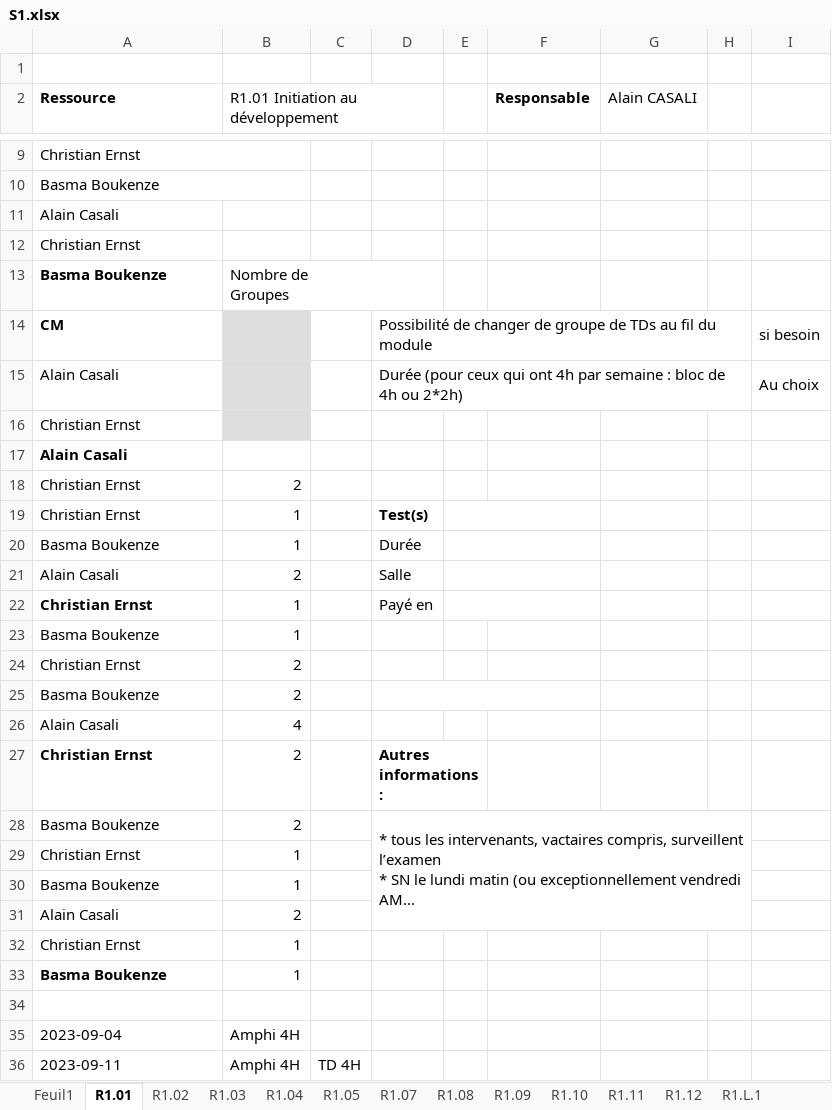
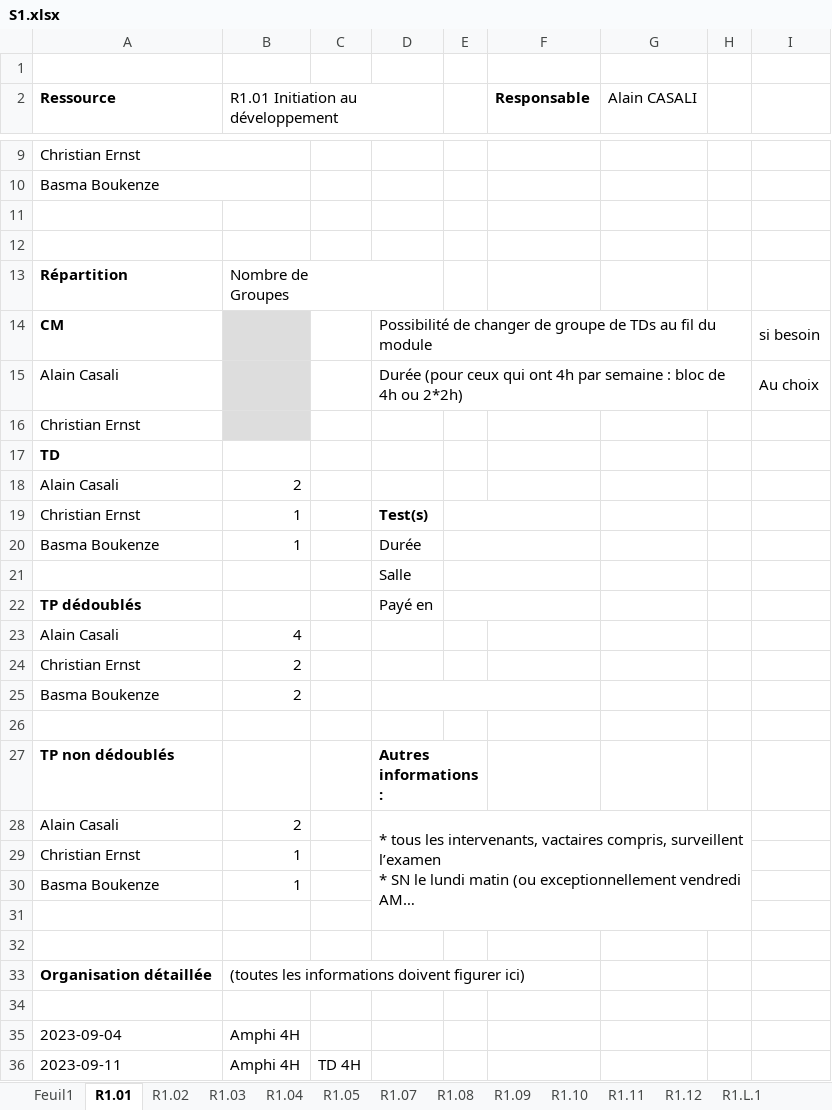
Before and after one commit to chiyeb/SAE-3.01, an Excel workbook: SAE_3_01/fichiers genere/S1.xlsx, sheet R1.01, drawn as a sheet; only a part is shown, gaps mark what is left out; long unchanged cells end in …; values as stored, in another font and other column widths than the file's, no borders; removed rows and columns are numbered as before the commit, all else as after; rows hold the shown columns only; the diff covers the shown part only; the diff names each change by its address in the sheet, - before the commit and + after, or states it on an @@ line.

```diff
--- a/SAE_3_01/fichiers genere/S1.xlsx (sheet R1.01)
+++ b/SAE_3_01/fichiers genere/S1.xlsx (sheet R1.01)
-A11 (Ressource): Alain Casali
+A11 (Ressource): (empty)
-A12 (Ressource): Christian Ernst
+A12 (Ressource): (empty)
-A13 (Ressource): Basma Boukenze
+A13 (Ressource): Répartition
+row 17: TD
-A18 bold: on
+A18 bold: off
-B18: (empty)
+B18: 2
-row 18: Christian Ernst | 2
+row 21:  |  |  | Salle
+row 22: TP dédoublés |  |  | Payé en
-B23: 2
+B23: 4
-D23: Salle
+D23: (empty)
-E21:F21 merged
-row 22: Christian Ernst | 1 |  | Payé en
-row 23: Basma Boukenze | 1
-row 26: Alain Casali | 4
+row 26: (empty)
-row 27: Christian Ernst | 2 |  | Autres informations :
+row 27: TP non dédoublés |  |  | Autres informations :
-A28 (Ressource): Basma Boukenze
+A28 (Ressource): Alain Casali
-row 31: Alain Casali | 2
+row 31: (empty)
-row 32: Christian Ernst | 1
+row 32: (empty)
-row 33: Basma Boukenze | 1
+row 33: Organisation détaillée | (toutes les informations doivent figurer ici)
```
Also changed, not shown: 14 edited cells elsewhere in this sheet, sheet R1.02, SAE_3_01/fichiers genere/Professeurs_Horaires.xlsx, SAE_3_01/fichiers genere/S2.xlsx, 29 other files.
